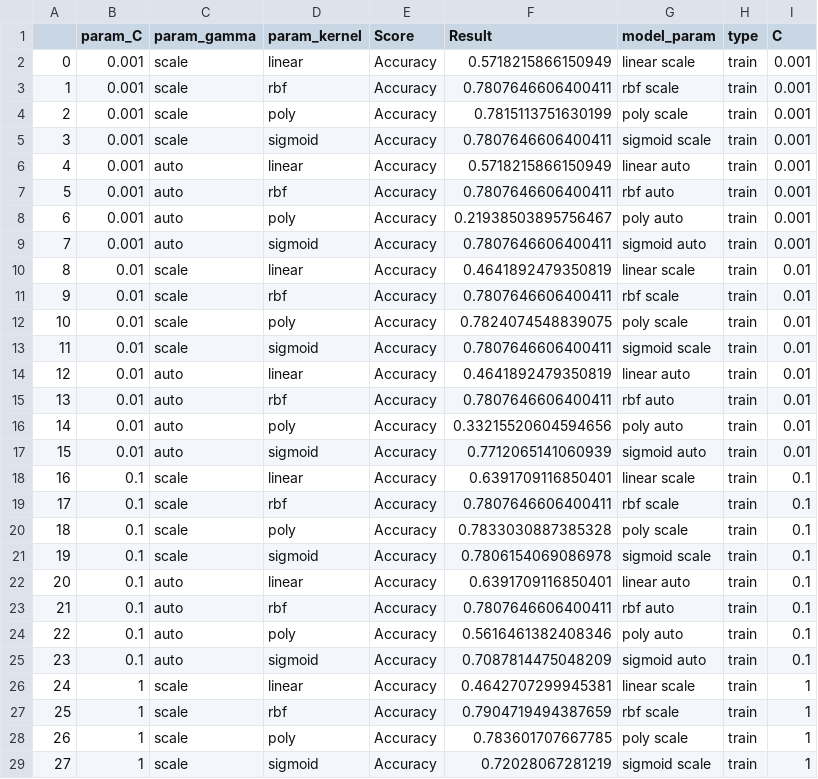
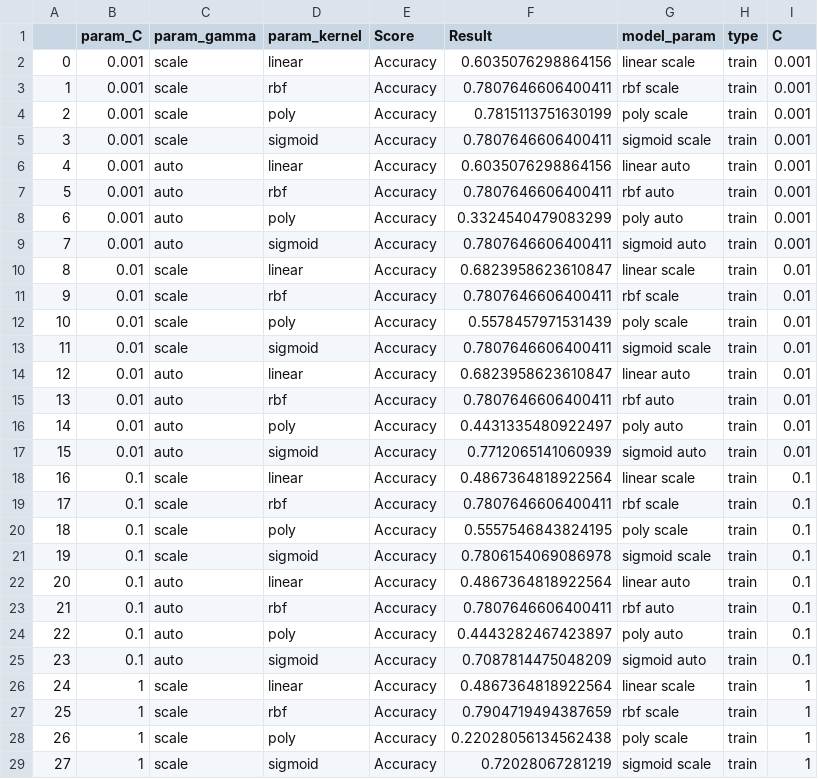
Before and after one commit to erlan321/Capstone-697-TeamAugury, a CSV file: saved_work/hp_tuning_SVC.csv, drawn as a sheet; only a part is shown; the diff covers the shown part only.

```diff
--- a/saved_work/hp_tuning_SVC.csv
+++ b/saved_work/hp_tuning_SVC.csv
@@ -1,3 +1,3 @@
 ,param_C,param_gamma,param_kernel,Score,Result,model_param,type,C
-0,0.001,scale,linear,Accuracy,0.5718215866150949,linear scale,train,0.001
+0,0.001,scale,linear,Accuracy,0.6035076298864156,linear scale,train,0.001
 1,0.001,scale,rbf,Accuracy,0.7807646606400411,rbf scale,train,0.001
@@ -5,25 +5,25 @@
 3,0.001,scale,sigmoid,Accuracy,0.7807646606400411,sigmoid scale,train,0.001
-4,0.001,auto,linear,Accuracy,0.5718215866150949,linear auto,train,0.001
+4,0.001,auto,linear,Accuracy,0.6035076298864156,linear auto,train,0.001
 5,0.001,auto,rbf,Accuracy,0.7807646606400411,rbf auto,train,0.001
-6,0.001,auto,poly,Accuracy,0.21938503895756467,poly auto,train,0.001
+6,0.001,auto,poly,Accuracy,0.3324540479083299,poly auto,train,0.001
 7,0.001,auto,sigmoid,Accuracy,0.7807646606400411,sigmoid auto,train,0.001
-8,0.01,scale,linear,Accuracy,0.4641892479350819,linear scale,train,0.01
+8,0.01,scale,linear,Accuracy,0.6823958623610847,linear scale,train,0.01
 9,0.01,scale,rbf,Accuracy,0.7807646606400411,rbf scale,train,0.01
-10,0.01,scale,poly,Accuracy,0.7824074548839075,poly scale,train,0.01
+10,0.01,scale,poly,Accuracy,0.5578457971531439,poly scale,train,0.01
 11,0.01,scale,sigmoid,Accuracy,0.7807646606400411,sigmoid scale,train,0.01
-12,0.01,auto,linear,Accuracy,0.4641892479350819,linear auto,train,0.01
+12,0.01,auto,linear,Accuracy,0.6823958623610847,linear auto,train,0.01
 13,0.01,auto,rbf,Accuracy,0.7807646606400411,rbf auto,train,0.01
-14,0.01,auto,poly,Accuracy,0.33215520604594656,poly auto,train,0.01
+14,0.01,auto,poly,Accuracy,0.4431335480922497,poly auto,train,0.01
 15,0.01,auto,sigmoid,Accuracy,0.7712065141060939,sigmoid auto,train,0.01
-16,0.1,scale,linear,Accuracy,0.6391709116850401,linear scale,train,0.1
+16,0.1,scale,linear,Accuracy,0.4867364818922564,linear scale,train,0.1
 17,0.1,scale,rbf,Accuracy,0.7807646606400411,rbf scale,train,0.1
-18,0.1,scale,poly,Accuracy,0.7833030887385328,poly scale,train,0.1
+18,0.1,scale,poly,Accuracy,0.5557546843824195,poly scale,train,0.1
 19,0.1,scale,sigmoid,Accuracy,0.7806154069086978,sigmoid scale,train,0.1
-20,0.1,auto,linear,Accuracy,0.6391709116850401,linear auto,train,0.1
+20,0.1,auto,linear,Accuracy,0.4867364818922564,linear auto,train,0.1
 21,0.1,auto,rbf,Accuracy,0.7807646606400411,rbf auto,train,0.1
-22,0.1,auto,poly,Accuracy,0.5616461382408346,poly auto,train,0.1
+22,0.1,auto,poly,Accuracy,0.4443282467423897,poly auto,train,0.1
 23,0.1,auto,sigmoid,Accuracy,0.7087814475048209,sigmoid auto,train,0.1
-24,1,scale,linear,Accuracy,0.4642707299945381,linear scale,train,1
+24,1,scale,linear,Accuracy,0.4867364818922564,linear scale,train,1
 25,1,scale,rbf,Accuracy,0.7904719494387659,rbf scale,train,1
-26,1,scale,poly,Accuracy,0.783601707667785,poly scale,train,1
+26,1,scale,poly,Accuracy,0.22028056134562438,poly scale,train,1
 27,1,scale,sigmoid,Accuracy,0.72028067281219,sigmoid scale,train,1
```
Also changed, not shown: 111 edited cells elsewhere in this file, saved_work/hp_tuning_LogisticRegression.csv, 10 other files.
